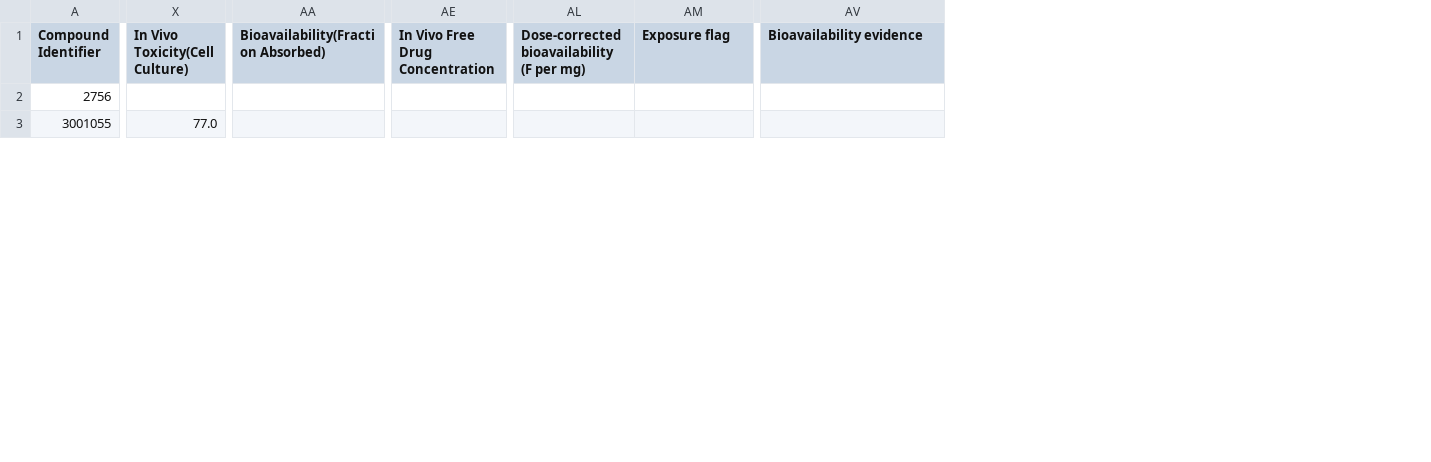
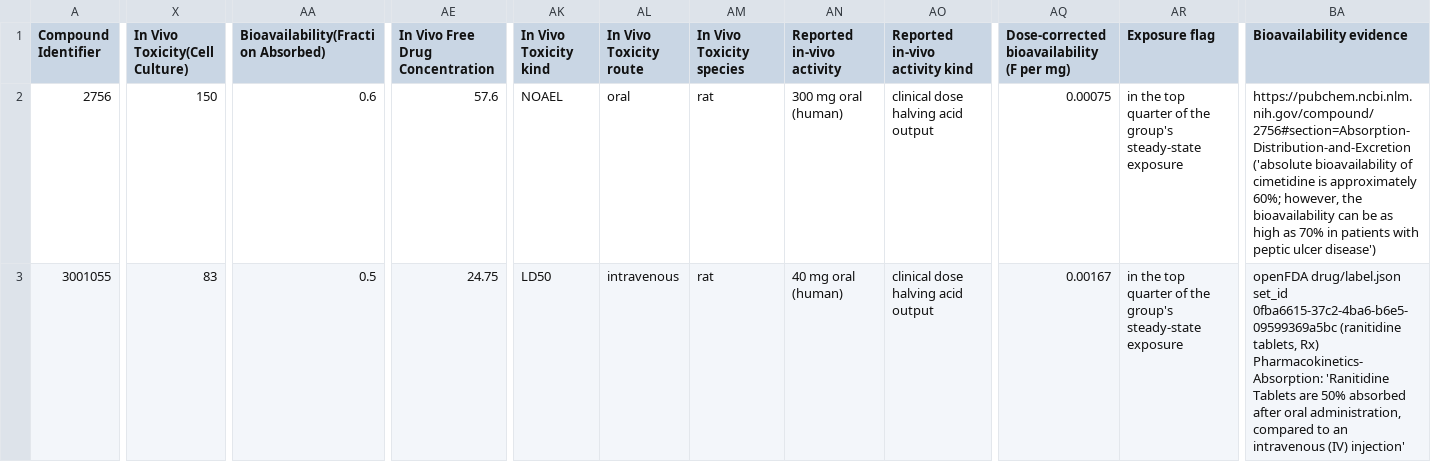
Before and after one commit to DhruvMenon2003/drug-hansch-space, a CSV file: site/data/cohort_A02BA.csv, drawn as a sheet; only a part is shown, gaps mark what is left out; addresses are those after the commit; the diff covers the shown part only; the diff names each change by its address in the sheet, - before the commit and + after, or states it on an @@ line.

```diff
--- a/site/data/cohort_A02BA.csv
+++ b/site/data/cohort_A02BA.csv
+column AK (In Vivo Toxicity kind), rows 2-3: NOAEL | LD50
+column AL (In Vivo Toxicity route), rows 2-3: oral | intravenous
+column AM (In Vivo Toxicity species), rows 2-3: rat | rat
+column AN (Reported in-vivo activity), rows 2-3: 300 mg oral (human) | 40 mg oral (human)
+column AO (Reported in-vivo activity kind), rows 2-3: clinical dose halving acid output | clinical dose halving acid output
-X2 (In Vivo Toxicity(Cell Culture)): (empty)
+X2 (In Vivo Toxicity(Cell Culture)): 150
-AA2: (empty)
+AA2: 0.6
-AE2 (In Vivo Free Drug Concentration): (empty)
+AE2 (In Vivo Free Drug Concentration): 57.6
-AQ2: (empty)
+AQ2: 0.00075
-AR2:AR3 (Exposure flag): (empty)
+AR2:AR3 (Exposure flag): in the top quarter of the group's steady-state exposure
-BA2 (Bioavailability evidence): (empty)
+BA2 (Bioavailability evidence): https://pubchem.ncbi.nlm.nih.gov/compound/2756#section=Absorption-Distribution-and-Excretion ('absolute bioavailability of cimetidine is approximately 60%; however, the bioavailability can be as high as 70% in patients with peptic ulcer disease')
-X3 (In Vivo Toxicity(Cell Culture)): 77.0
+X3 (In Vivo Toxicity(Cell Culture)): 83
-AA3: (empty)
+AA3: 0.5
-AE3 (In Vivo Free Drug Concentration): (empty)
+AE3 (In Vivo Free Drug Concentration): 24.75
-AQ3: (empty)
+AQ3: 0.00167
-BA3 (Bioavailability evidence): (empty)
+BA3 (Bioavailability evidence): openFDA drug/label.json set_id 0fba6615-37c2-4ba6-b6e5-09599369a5bc (ranitidine tablets, Rx) Pharmacokinetics-Absorption: 'Ranitidine Tablets are 50% absorbed after oral administration, compared to an intravenous (IV) injection'
```
Also changed, not shown: 37 edited cells elsewhere in this file, 5 other files.
